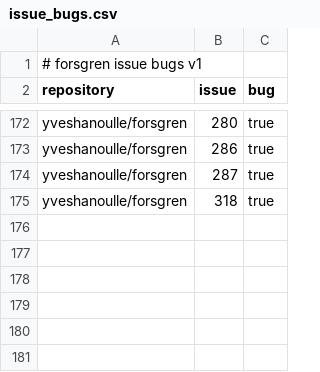
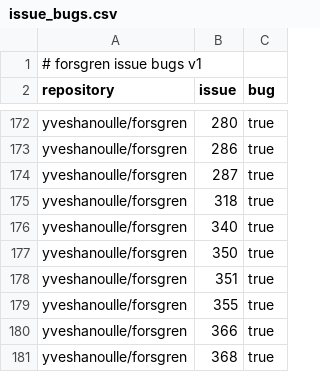
Before and after one commit to yveshanoulle/forsgren-metrics, a CSV file: data/issue_bugs.csv, drawn as a sheet; only a part is shown, gaps mark what is left out; the diff names each change by its address in the sheet, - before the commit and + after, or states it on an @@ line.

```diff
--- a/data/issue_bugs.csv
+++ b/data/issue_bugs.csv
+row 176: yveshanoulle/forsgren | 340 | true
+row 177: yveshanoulle/forsgren | 350 | true
+row 178: yveshanoulle/forsgren | 351 | true
+row 179: yveshanoulle/forsgren | 355 | true
+row 180: yveshanoulle/forsgren | 366 | true
+row 181: yveshanoulle/forsgren | 368 | true
```
Also changed, not shown: data/commits.csv, data/deployments.csv, 4 other files.
